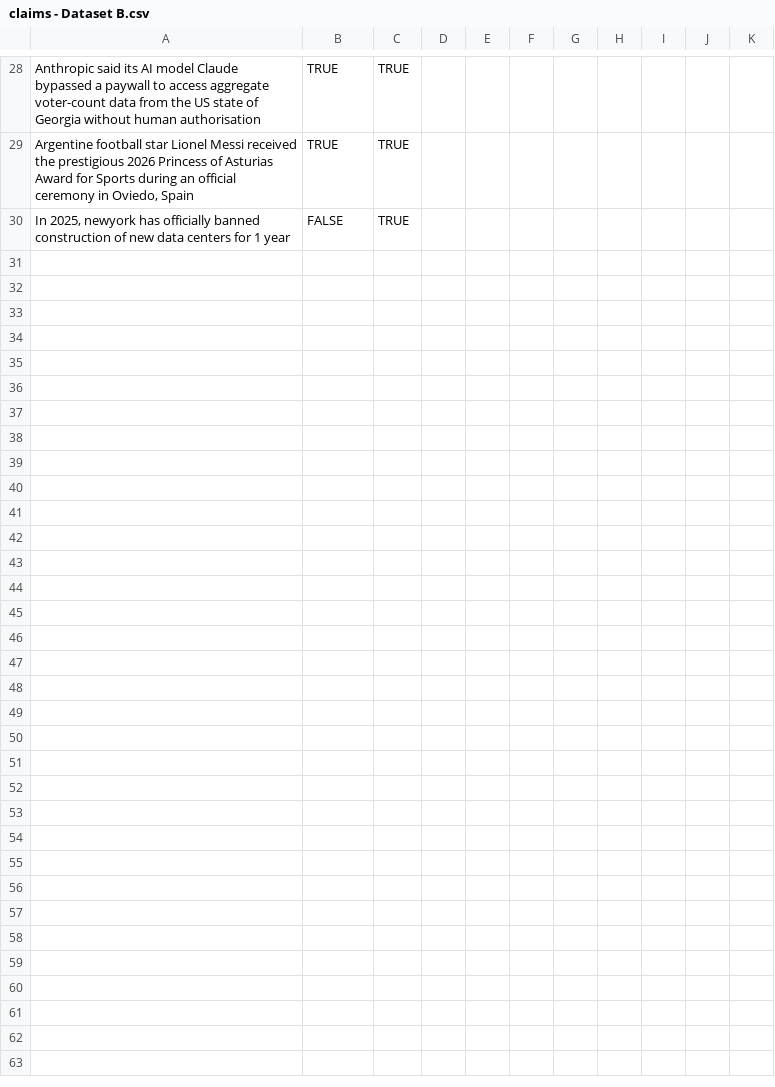
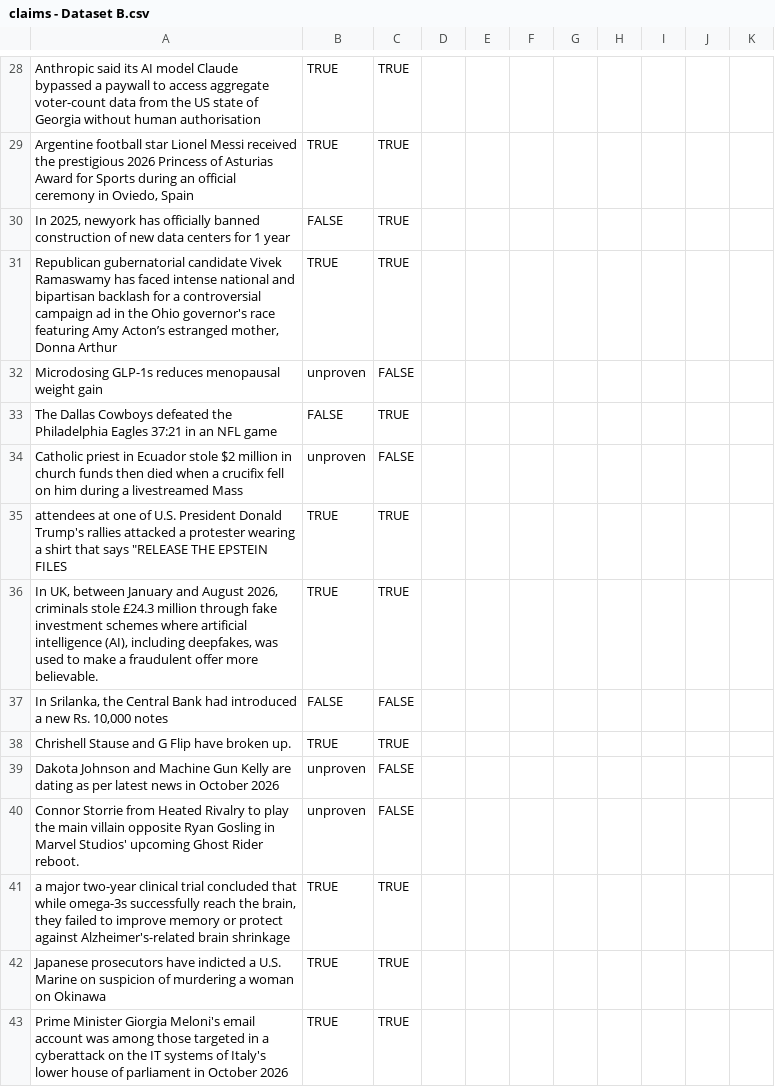
Before and after one commit to nikitaR20/factshield, a CSV file: study/claims/claims - Dataset B.csv, drawn as a sheet; only a part is shown, gaps mark what is left out; the diff covers the shown part only; the diff names each change by its address in the sheet, - before the commit and + after, or states it on an @@ line.

Commit message:
Final 100 claims with frozen packs

```diff
--- a/study/claims/claims - Dataset B.csv
+++ b/study/claims/claims - Dataset B.csv
+row 31: Republican gubernatorial candidate Vivek Ramaswamy has faced intense national and bipartisan backlash for a controversial campaign ad in the Ohio governor's race featuring Amy Acton’s estranged mother, Donna Arthur | TRUE | TRUE
+row 32: Microdosing GLP-1s reduces menopausal weight gain | unproven | FALSE
+row 33: The Dallas Cowboys defeated the Philadelphia Eagles 37:21 in an NFL game | FALSE | TRUE
+row 34: Catholic priest in Ecuador stole $2 million in church funds then died when a crucifix fell on him during a livestreamed Mass | unproven | FALSE
+row 35: attendees at one of U.S. President Donald Trump's rallies attacked a protester wearing a shirt that says "RELEASE THE EPSTEIN FILES | TRUE | TRUE
+row 36: In UK, between January and August 2026, criminals stole £24.3 million through fake investment schemes where artificial intelligence (AI), including deepfakes, was used to make a fraudulent offer more believable. | TRUE | TRUE
+row 37: In Srilanka, the Central Bank had introduced a new Rs. 10,000 notes | FALSE | FALSE
+row 38: Chrishell Stause and G Flip have broken up. | TRUE | TRUE
+row 39: Dakota Johnson and Machine Gun Kelly are dating as per latest news in October 2026 | unproven | FALSE
+row 40: Connor Storrie from Heated Rivalry to play the main villain opposite Ryan Gosling in Marvel Studios' upcoming Ghost Rider reboot. | unproven | FALSE
+row 41: a major two-year clinical trial concluded that while omega-3s successfully reach the brain, they failed to improve memory or protect against Alzheimer's-related brain shrinkage | TRUE | TRUE
+row 42: Japanese prosecutors have indicted a U.S. Marine on suspicion of murdering a woman on Okinawa | TRUE | TRUE
+row 43: Prime Minister Giorgia Meloni's email account was among those targeted in a ‌cyberattack on the IT systems of Italy's lower house of parliament in October 2026 | TRUE | TRUE
```
Also changed, not shown: 13 added rows elsewhere in this file, 7 other files.
